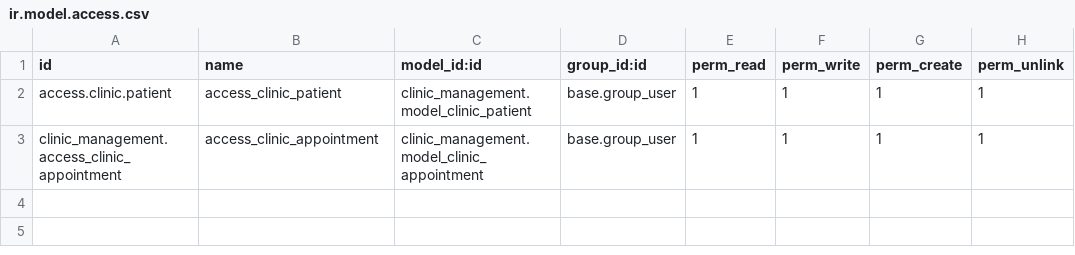
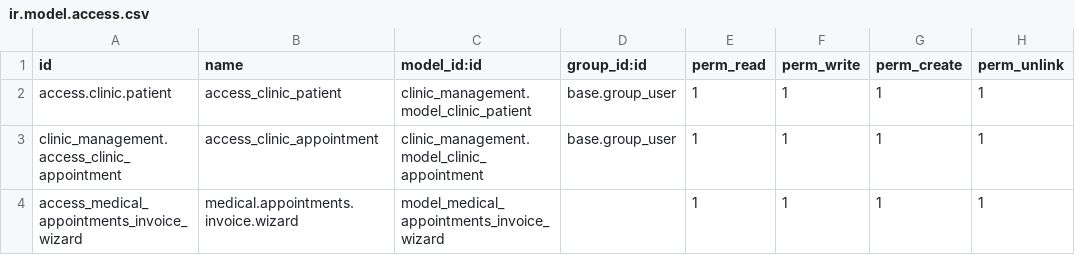
Before and after one commit to BasemWaled/Projects_Sample_Odoo, a CSV file: clinic_management/security/ir.model.access.csv, drawn as a sheet; the diff names each change by its address in the sheet, - before the commit and + after, or states it on an @@ line.

```diff
--- a/clinic_management/security/ir.model.access.csv
+++ b/clinic_management/security/ir.model.access.csv
+row 4: access_medical_appointments_invoice_wizard | medical.appointments.invoice.wizard | model_medical_appointments_invoice_wizard |  | 1 | 1 | 1 | 1
```
Also changed, not shown: 3 other files.
